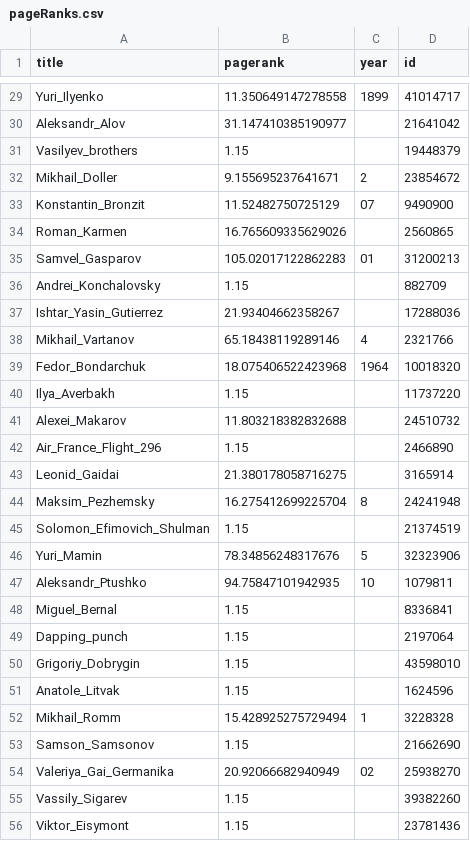
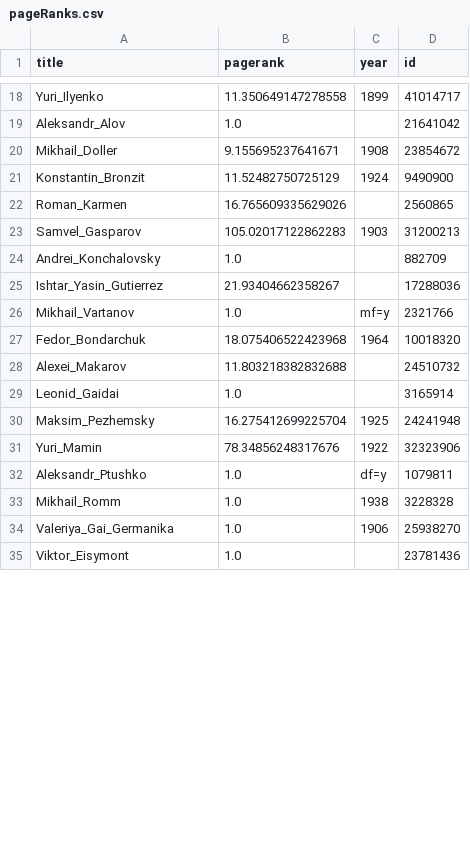
Before and after one commit to jason-feng/wikiVisual, a CSV file: csv/pageRanks.csv, drawn as a sheet; only a part is shown, gaps mark what is left out; removed rows and columns are numbered as before the commit, all else as after; the diff covers the shown part only; the diff names each change by its address in the sheet, - before the commit and + after, or states it on an @@ line.

Commit message:
dynamic javascript year labels

```diff
--- a/csv/pageRanks.csv
+++ b/csv/pageRanks.csv
-B19 (pagerank): 31.147410385190977
+B19 (pagerank): 1.0
-row 31: Vasilyev_brothers | 1.15 |  | 19448379
-C20 (year): 2
+C20 (year): 1908
-C21 (year): 07
+C21 (year): 1924
-C23 (year): 01
+C23 (year): 1903
-B24 (pagerank): 1.15
+B24 (pagerank): 1.0
-B26 (pagerank): 65.18438119289146
+B26 (pagerank): 1.0
-C26 (year): 4
+C26 (year): mf=y
-row 40: Ilya_Averbakh | 1.15 |  | 11737220
-row 42: Air_France_Flight_296 | 1.15 |  | 2466890
-B29 (pagerank): 21.380178058716275
+B29 (pagerank): 1.0
-C30 (year): 8
+C30 (year): 1925
-row 45: Solomon_Efimovich_Shulman | 1.15 |  | 21374519
-C31 (year): 5
+C31 (year): 1922
-B32 (pagerank): 94.75847101942935
+B32 (pagerank): 1.0
-C32 (year): 10
+C32 (year): df=y
-row 48: Miguel_Bernal | 1.15 |  | 8336841
-row 49: Dapping_punch | 1.15 |  | 2197064
-row 50: Grigoriy_Dobrygin | 1.15 |  | 43598010
-row 51: Anatole_Litvak | 1.15 |  | 1624596
-B33 (pagerank): 15.428925275729494
+B33 (pagerank): 1.0
-C33 (year): 1
+C33 (year): 1938
-row 53: Samson_Samsonov | 1.15 |  | 21662690
-B34 (pagerank): 20.92066682940949
+B34 (pagerank): 1.0
-C34 (year): 02
+C34 (year): 1906
-row 55: Vassily_Sigarev | 1.15 |  | 39382260
-B35 (pagerank): 1.15
+B35 (pagerank): 1.0
```
Also changed, not shown: 11 added rows, 19 removed rows and 28 edited cells elsewhere in this file, data/pagerank.csv, 5 other files.
